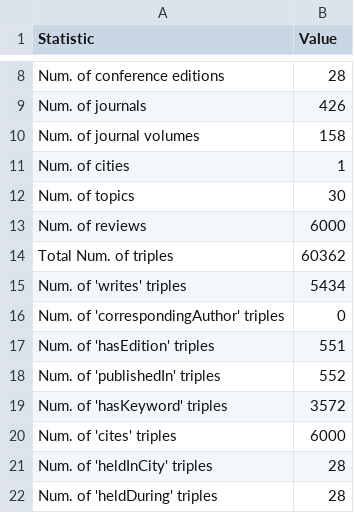
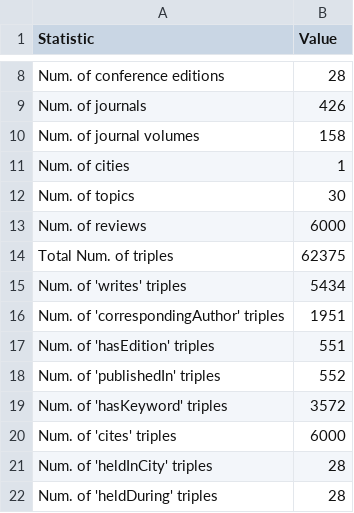
Before and after one commit to inigopm/sdm_knowledge_graphs, a CSV file: B2_4_abox_stats.csv, drawn as a sheet; only a part is shown, gaps mark what is left out.

Commit message:
fix abox and modeling for B and C1

```diff
--- a/B2_4_abox_stats.csv
+++ b/B2_4_abox_stats.csv
@@ -13,5 +13,5 @@ Num. of topics,30
 Num. of reviews,6000
-Total Num. of triples,60362
+Total Num. of triples,62375
 Num. of 'writes' triples,5434
-Num. of 'correspondingAuthor' triples,0
+Num. of 'correspondingAuthor' triples,1951
 Num. of 'hasEdition' triples,551
```
Also changed, not shown: 11 other files.
